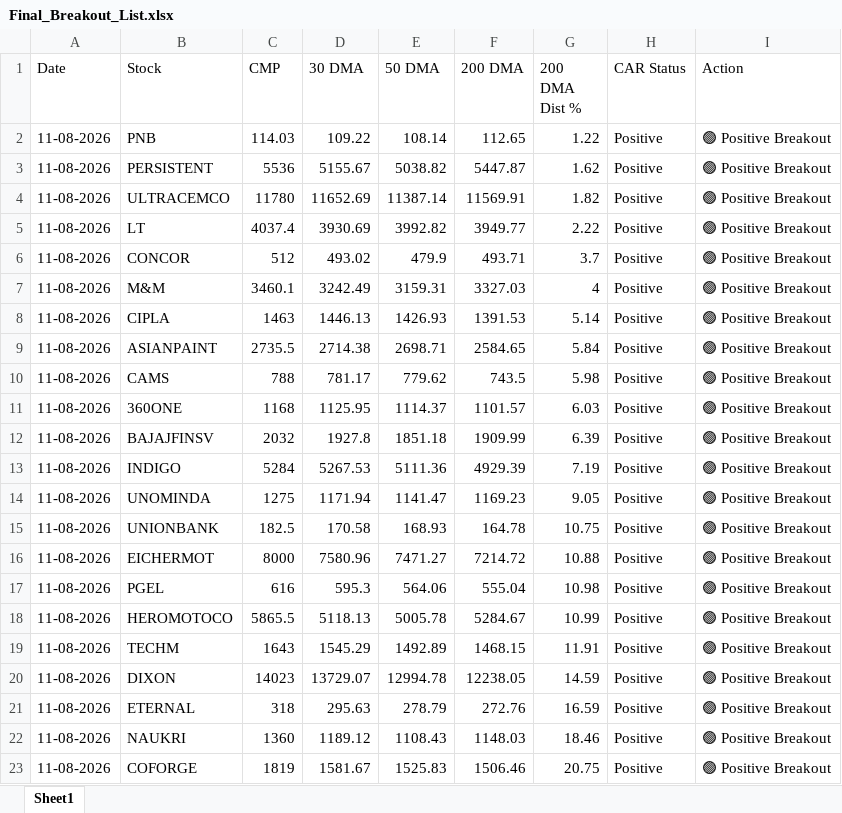
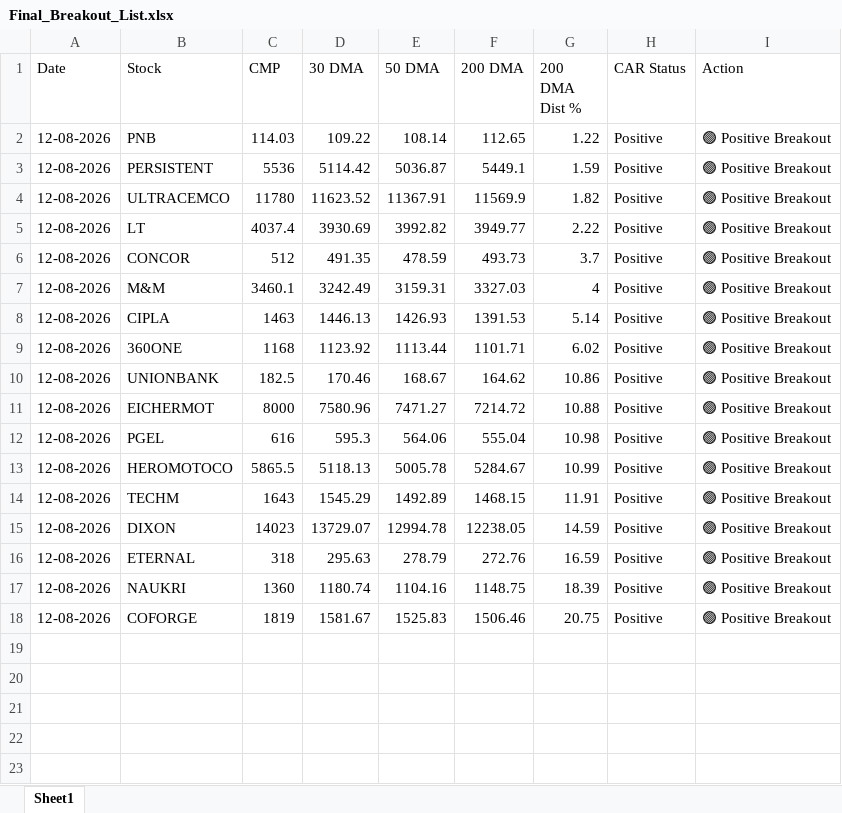
Before and after one commit to chiragkuk24/Final-Stocks, an Excel workbook: Final_Breakout_List.xlsx, sheet Sheet1, drawn as a sheet; values as stored, in another font and other column widths than the file's, no borders; removed rows and columns are numbered as before the commit, all else as after; the diff names each change by its address in the sheet, - before the commit and + after, or states it on an @@ line.

```diff
--- a/Final_Breakout_List.xlsx (sheet Sheet1)
+++ b/Final_Breakout_List.xlsx (sheet Sheet1)
-A2:A8 (Date): 11-08-2026
+A2:A8 (Date): 12-08-2026
-D3 (30 DMA): 5155.67
+D3 (30 DMA): 5114.42
-E3 (50 DMA): 5038.82
+E3 (50 DMA): 5036.87
-F3 (200 DMA): 5447.87
+F3 (200 DMA): 5449.1
-G3 (200 DMA Dist %): 1.62
+G3 (200 DMA Dist %): 1.59
-D4 (30 DMA): 11652.69
+D4 (30 DMA): 11623.52
-E4 (50 DMA): 11387.14
+E4 (50 DMA): 11367.91
-F4 (200 DMA): 11569.91
+F4 (200 DMA): 11569.9
-D6 (30 DMA): 493.02
+D6 (30 DMA): 491.35
-E6 (50 DMA): 479.9
+E6 (50 DMA): 478.59
-F6 (200 DMA): 493.71
+F6 (200 DMA): 493.73
-row 9: 11-08-2026 | ASIANPAINT | 2735.5 | 2714.38 | 2698.71 | 2584.65 | 5.84 | Positive | 🟢 Positive Breakout
-row 10: 11-08-2026 | CAMS | 788 | 781.17 | 779.62 | 743.5 | 5.98 | Positive | 🟢 Positive Breakout
-A9 (Date): 11-08-2026
+A9 (Date): 12-08-2026
-D9 (30 DMA): 1125.95
+D9 (30 DMA): 1123.92
-E9 (50 DMA): 1114.37
+E9 (50 DMA): 1113.44
-F9 (200 DMA): 1101.57
+F9 (200 DMA): 1101.71
-G9 (200 DMA Dist %): 6.03
+G9 (200 DMA Dist %): 6.02
-row 12: 11-08-2026 | BAJAJFINSV | 2032 | 1927.8 | 1851.18 | 1909.99 | 6.39 | Positive | 🟢 Positive Breakout
-row 13: 11-08-2026 | INDIGO | 5284 | 5267.53 | 5111.36 | 4929.39 | 7.19 | Positive | 🟢 Positive Breakout
-row 14: 11-08-2026 | UNOMINDA | 1275 | 1171.94 | 1141.47 | 1169.23 | 9.05 | Positive | 🟢 Positive Breakout
-A10:A18 (Date): 11-08-2026
+A10:A18 (Date): 12-08-2026
-D10 (30 DMA): 170.58
+D10 (30 DMA): 170.46
-E10 (50 DMA): 168.93
+E10 (50 DMA): 168.67
-F10 (200 DMA): 164.78
+F10 (200 DMA): 164.62
-G10 (200 DMA Dist %): 10.75
+G10 (200 DMA Dist %): 10.86
-D17 (30 DMA): 1189.12
+D17 (30 DMA): 1180.74
-E17 (50 DMA): 1108.43
+E17 (50 DMA): 1104.16
-F17 (200 DMA): 1148.03
+F17 (200 DMA): 1148.75
-G17 (200 DMA Dist %): 18.46
+G17 (200 DMA Dist %): 18.39
```
Also changed, not shown: Breakout_ML_Quant_Predictions.xlsx, 2 other files.
